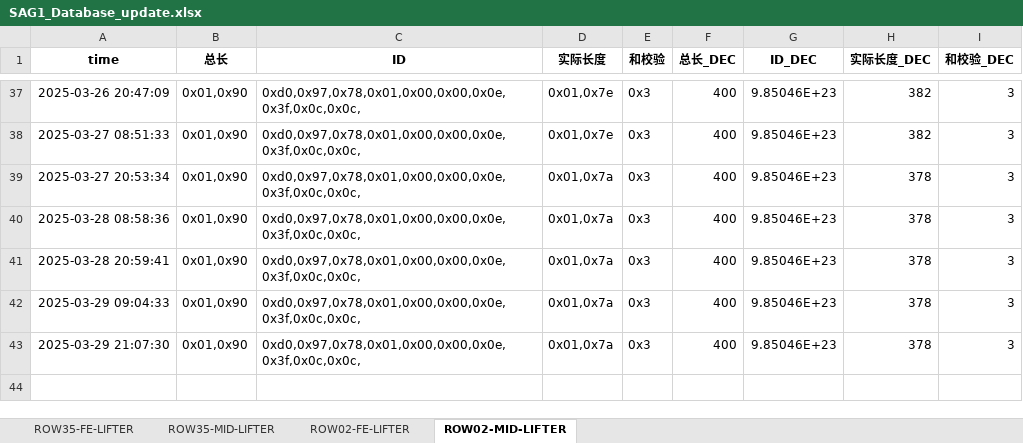
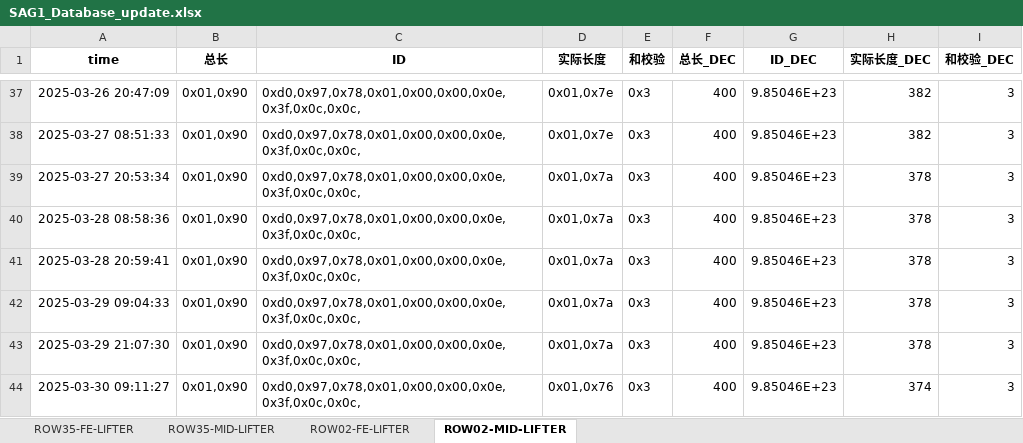
Before and after one commit to weichencsu/amman2503, an Excel workbook: SAG1_Database_update.xlsx, sheet ROW02-MID-LIFTER, drawn as a sheet; only a part is shown, gaps mark what is left out; values as stored, in another font and other column widths than the file's, no borders; the diff names each change by its address in the sheet, - before the commit and + after, or states it on an @@ line.

```diff
--- a/SAG1_Database_update.xlsx (sheet ROW02-MID-LIFTER)
+++ b/SAG1_Database_update.xlsx (sheet ROW02-MID-LIFTER)
+row 44: 2025-03-30 09:11:27 | 0x01,0x90 | 0xd0,0x97,0x78,0x01,0x00,0x00,0x0e,0x3f,0x0c,0x0c, | 0x01,0x76 | 0x3 | 400 | 9.85046E+23 | 374 | 3
```
Also changed, not shown: sheet ROW02-FE-LIFTER, sheet ROW35-FE-LIFTER, sheet ROW35-MID-LIFTER.
